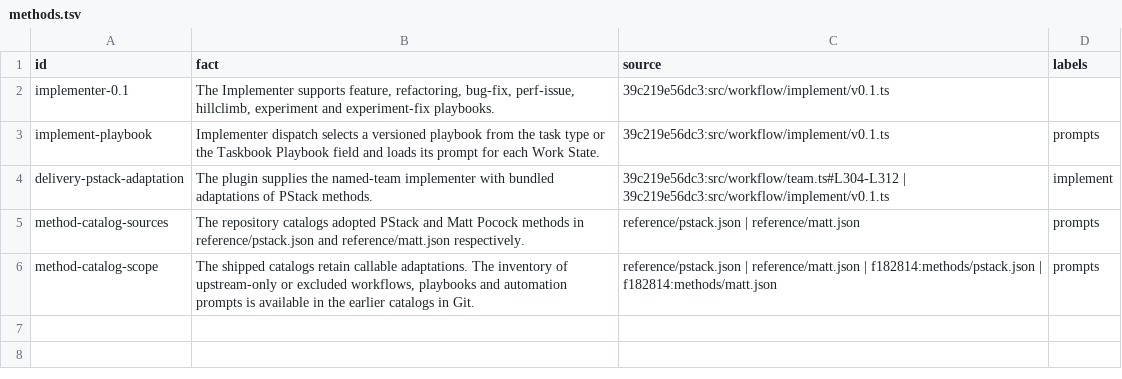
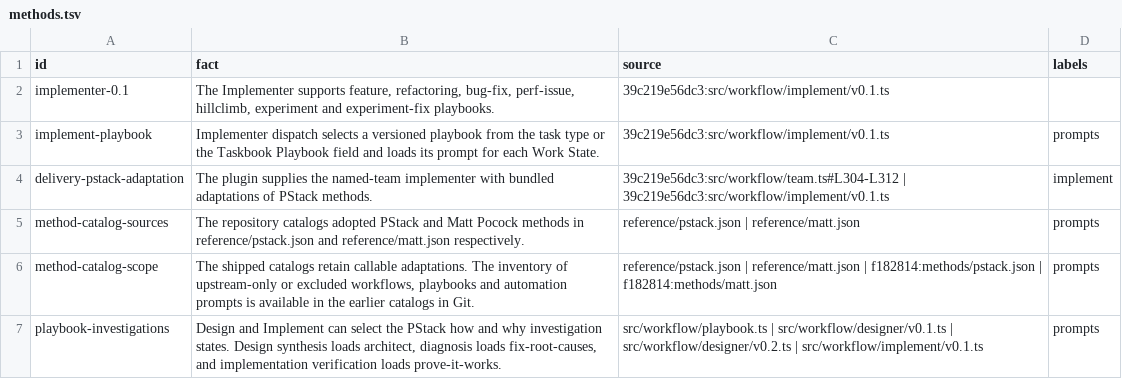
Before and after one commit to nan-mu/pi-taskbook, a TSV file: .fact/plugin/workflow/methods.tsv, drawn as a sheet; the diff names each change by its address in the sheet, - before the commit and + after, or states it on an @@ line.

Commit message:
Let agents choose Taskbook playbook states

```diff
--- a/.fact/plugin/workflow/methods.tsv
+++ b/.fact/plugin/workflow/methods.tsv
+row 7: playbook-investigations | Design and Implement can select the PStack how and why investigation states. Design synthesis loads architect, diagnosis loads fix-root-causes, and implementation verification loads prove-it-works. | src/workflow/playbook.ts | src/workflow/designer/v0.1.ts | src/workflow/designer/v0.2.ts | src/workflow/implement/v0.1.ts | prompts
```
Also changed, not shown: .fact/plugin/workflow/dispatch.tsv, .fact/tools/magpie/publication.tsv, 20 other files.
